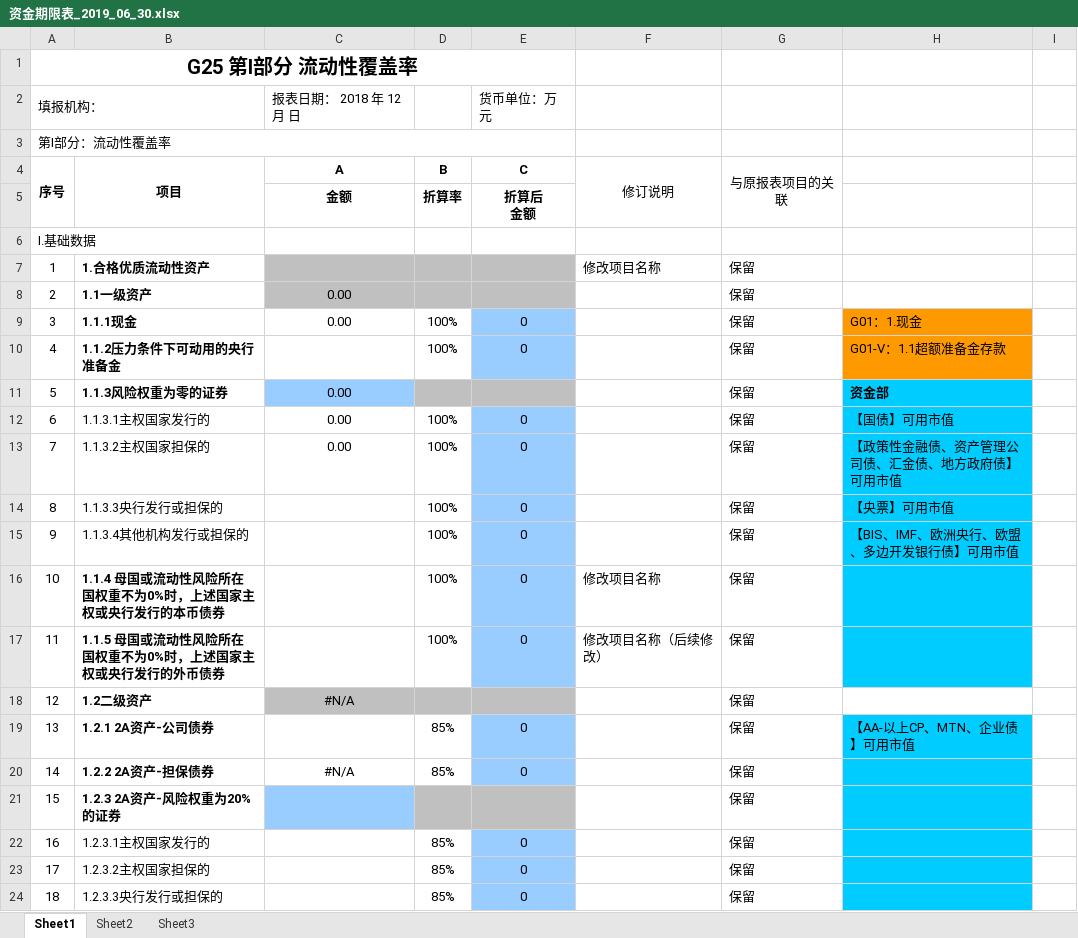
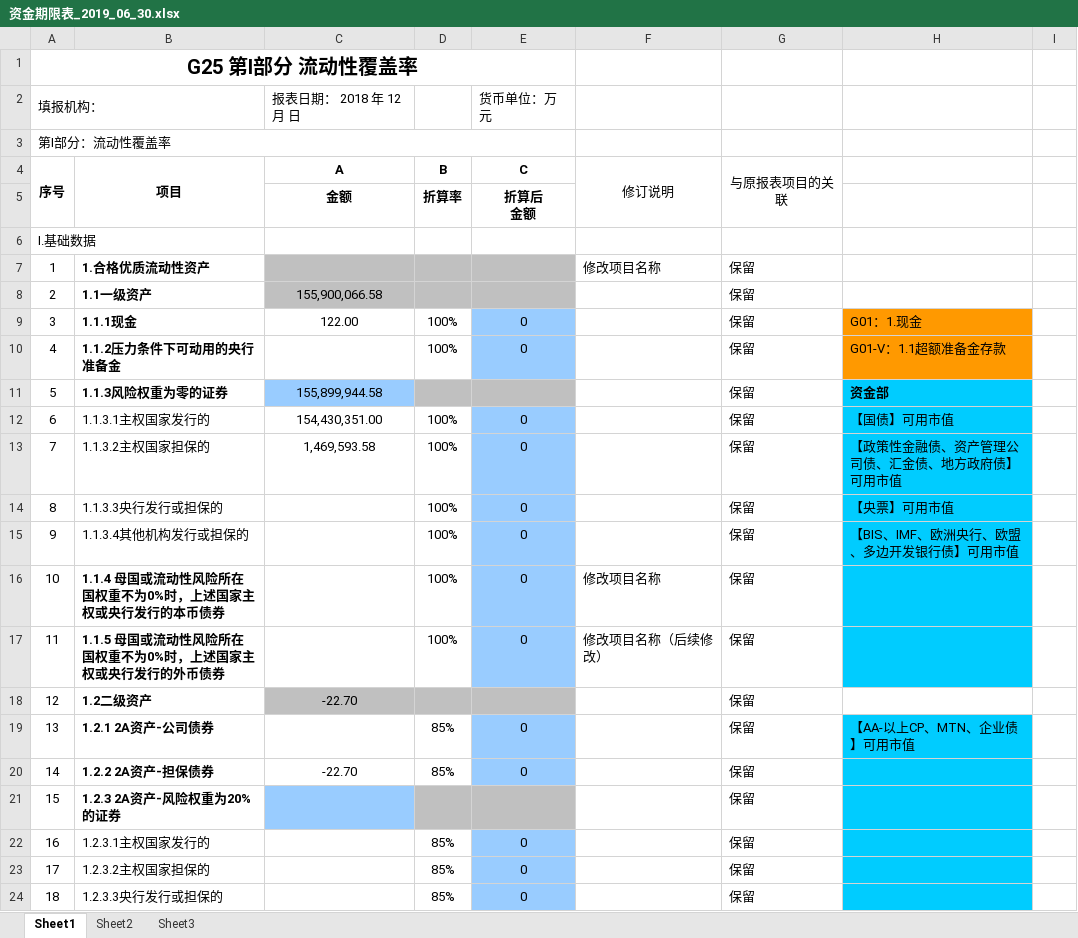
Before and after one commit to lyfTed/WebBaobiao, an Excel workbook: webapp/Files/generate/资金期限表/资金期限表_2019_06_30.xlsx, sheet Sheet1, drawn as a sheet; only a part is shown; values as stored, in another font and other column widths than the file's, no borders; the diff names each change by its address in the sheet, - before the commit and + after, or states it on an @@ line.

```diff
--- a/webapp/Files/generate/资金期限表/资金期限表_2019_06_30.xlsx (sheet Sheet1)
+++ b/webapp/Files/generate/资金期限表/资金期限表_2019_06_30.xlsx (sheet Sheet1)
-C8 (A): 0.00
+C8 (A): 155,900,066.58
-C9 (A): 0.00
+C9 (A): 122.00
-C11 (A): 0.00
+C11 (A): 155,899,944.58
-C12 (A): 0.00
+C12 (A): 154,430,351.00
-C13 (A): 0.00
+C13 (A): 1,469,593.58
-C18 (A): #N/A
+C18 (A): -22.70
-C20 (A): #N/A
+C20 (A): -22.70
```
Also changed, not shown: webapp/Files/generate/G25II/G25II_2019_06_30.xlsx, 12 other files.
